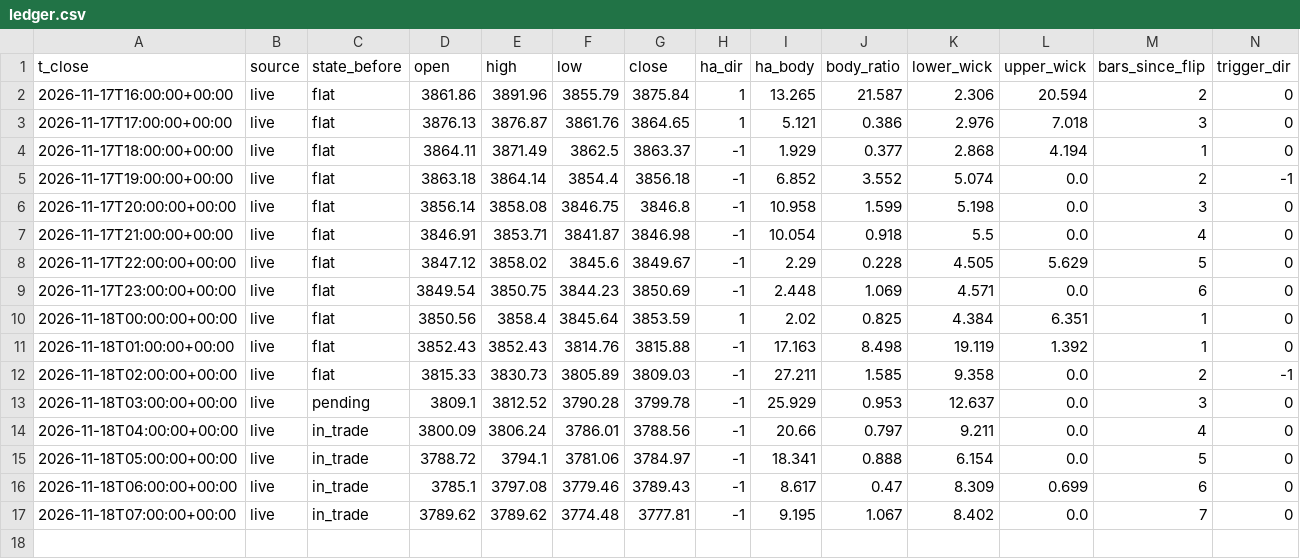
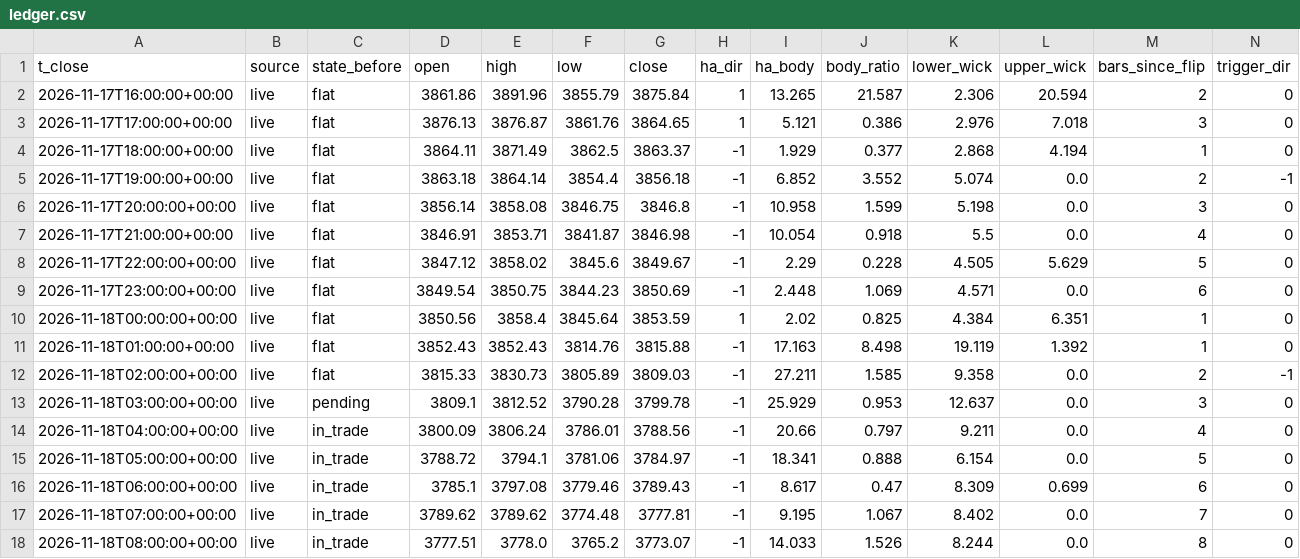
Before and after one commit to hbw2tm857h-beep/xau, a CSV file: data/ledger.csv, drawn as a sheet; only a part is shown; rows hold the shown columns only; the diff names each change by its address in the sheet, - before the commit and + after, or states it on an @@ line.

Commit message:
Update signal state

```diff
--- a/data/ledger.csv
+++ b/data/ledger.csv
+row 18: 2026-11-18T08:00:00+00:00 | live | in_trade | 3777.51 | 3778.0 | 3765.2 | 3773.07 | -1 | 14.033 | 1.526 | 8.244 | 0.0 | 8 | 0
```
Also changed, not shown: 1 other file.
